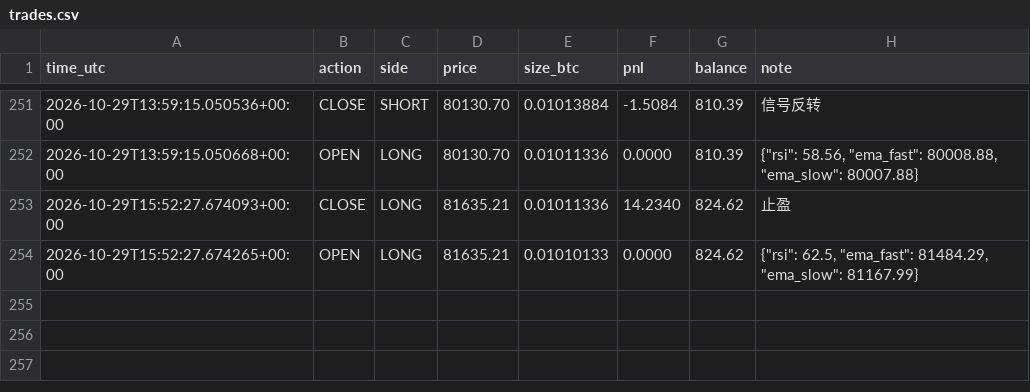
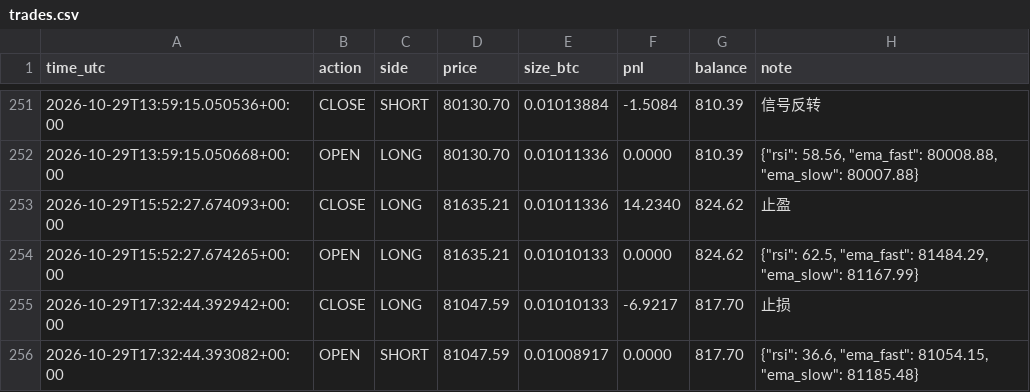
Before and after one commit to kk668900/btc-paper-bot, a CSV file: trades.csv, drawn as a sheet; only a part is shown, gaps mark what is left out.

```diff
--- a/trades.csv
+++ b/trades.csv
@@ -254 +254,3 @@ time_utc,action,side,price,size_btc,pnl,balance,note
 2026-10-29T15:52:27.674265+00:00,OPEN,LONG,81635.21,0.01010133,0.0000,824.62,"{""rsi"": 62.5, ""ema_fast"": 81484.29, ""ema_slow"": 81167.99}"
+2026-10-29T17:32:44.392942+00:00,CLOSE,LONG,81047.59,0.01010133,-6.9217,817.70,止损
+2026-10-29T17:32:44.393082+00:00,OPEN,SHORT,81047.59,0.01008917,0.0000,817.70,"{""rsi"": 36.6, ""ema_fast"": 81054.15, ""ema_slow"": 81185.48}"
```
Also changed, not shown: 1 other file.
